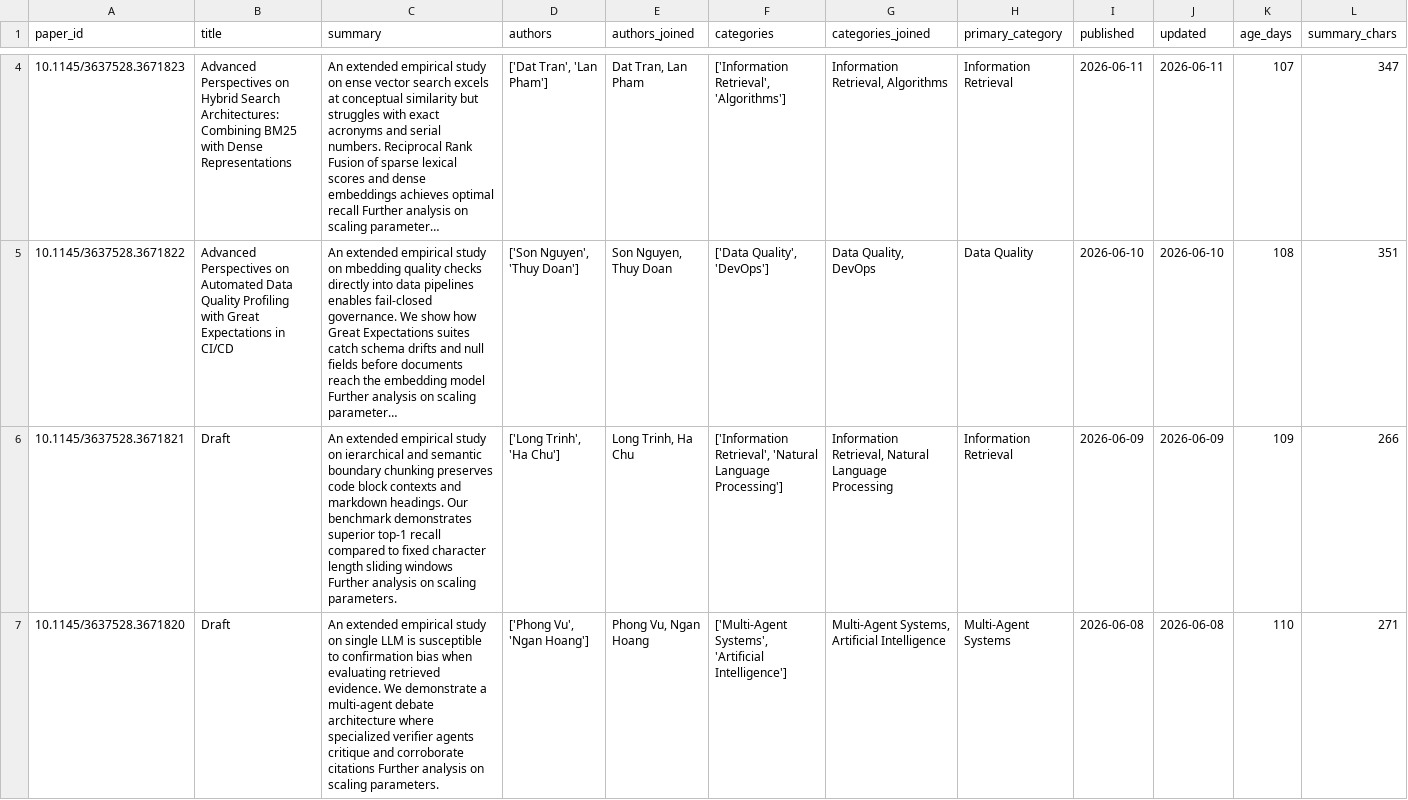
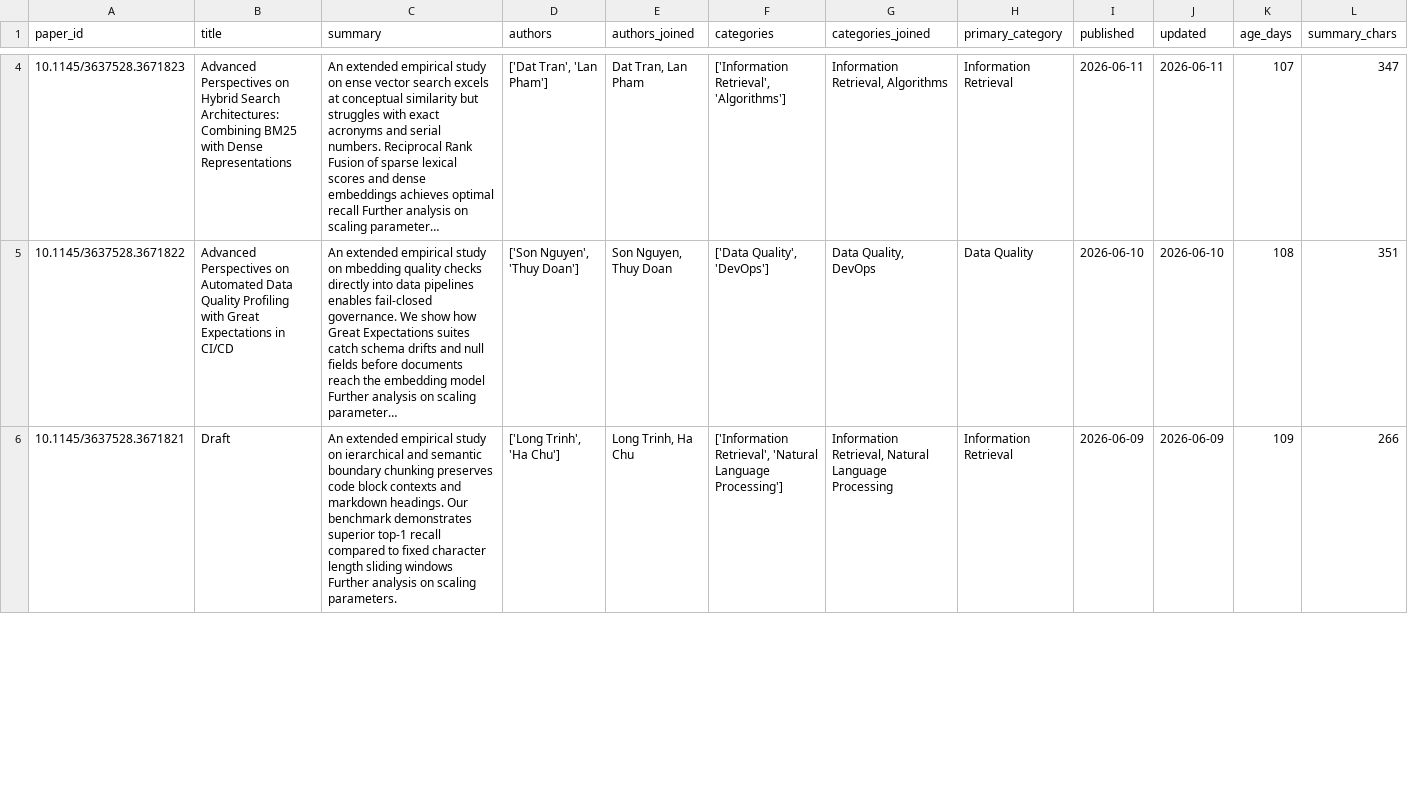
Before and after one commit to VinUni-AI20k/K4-L3B-Day10-Data-Pipeline-Data-Observability, a CSV file: data/clean/papers_clean_corrupted.csv, drawn as a sheet; only a part is shown, gaps mark what is left out; long unchanged cells end in …; removed rows and columns are numbered as before the commit, all else as after; rows hold the shown columns only; the diff covers the shown part only; the diff names each change by its address in the sheet, - before the commit and + after, or states it on an @@ line.

```diff
--- a/data/clean/papers_clean_corrupted.csv
+++ b/data/clean/papers_clean_corrupted.csv
-row 7: 10.1145/3637528.3671820 | Draft | An extended empirical study on single LLM is susceptible to confirmation bias when evaluating retrieved evidence. We demonstrate a multi-agent debate architecture where specialized verifier agents critique and corroborate citations Further analysis on scaling parameters. | ['Phong Vu', 'Ngan Hoang'] | Phong Vu, Ngan Hoang | ['Multi-Agent Systems', 'Artificial Intelligence'] | Multi-Agent Systems, Artificial Intelligence | Multi-Agent Systems | 2026-06-08 | 2026-06-08 | 110 | 271
```
Also changed, not shown: 1 added row, 1 moved row and 4 edited cells elsewhere in this file, 18 other files.
